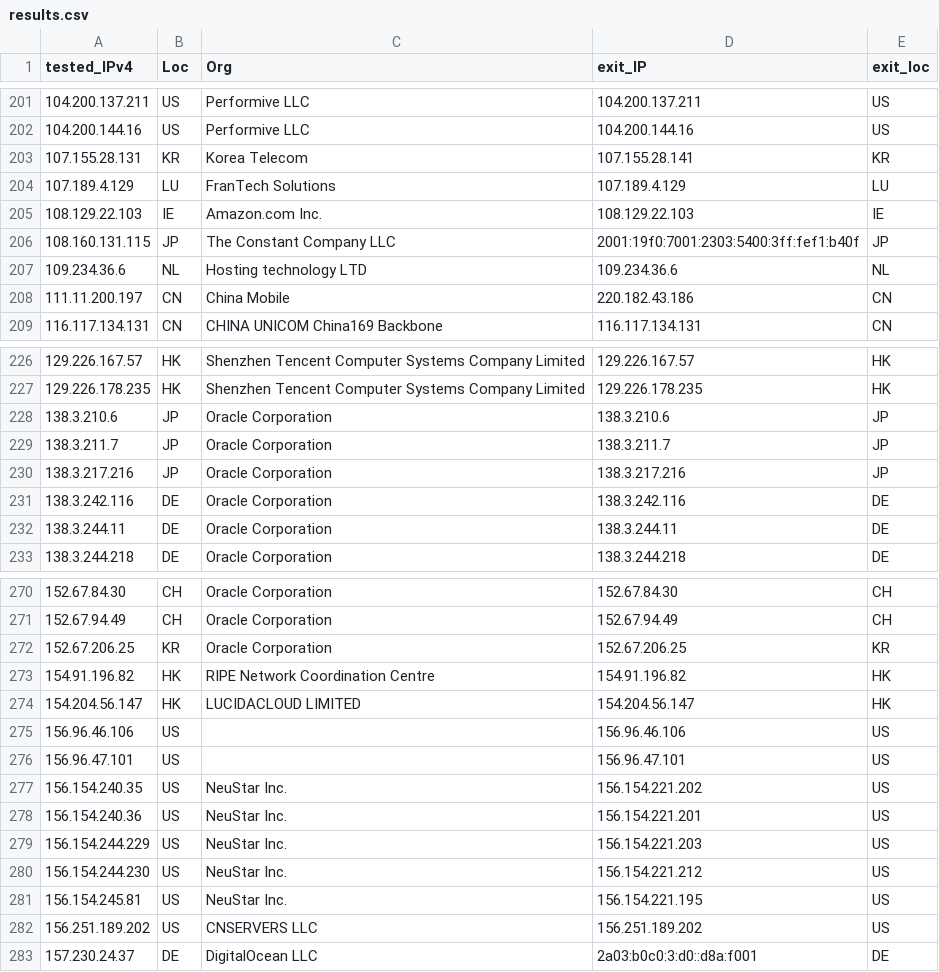
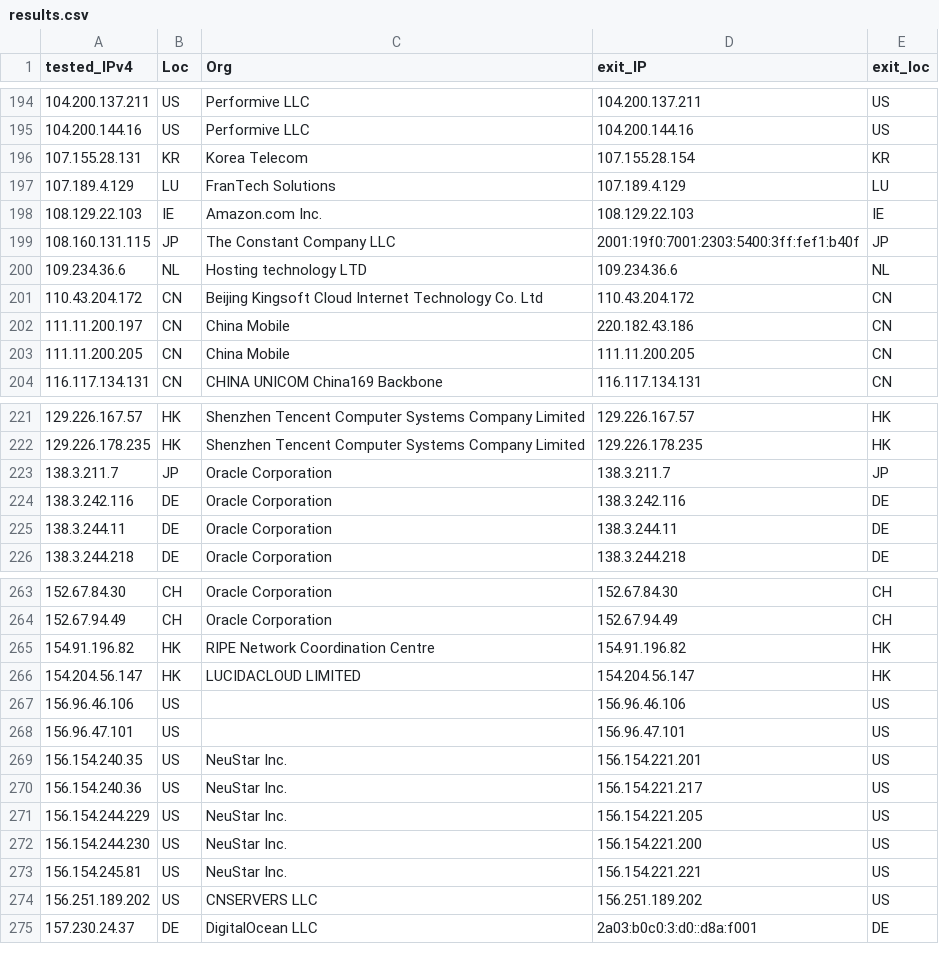
Before and after one commit to tr1s7an/Unofficial-Cloudflare-nodes, a CSV file: results.csv, drawn as a sheet; only a part is shown, gaps mark what is left out; the diff covers the shown part only.

```diff
--- a/results.csv
+++ b/results.csv
@@ -202,3 +195,3 @@ tested_IPv4,Loc,Org,exit_IP,exit_loc
 104.200.144.16,US,Performive LLC,104.200.144.16,US
-107.155.28.131,KR,Korea Telecom,107.155.28.141,KR
+107.155.28.131,KR,Korea Telecom,107.155.28.154,KR
 107.189.4.129,LU,FranTech Solutions,107.189.4.129,LU
@@ -207,3 +200,5 @@ tested_IPv4,Loc,Org,exit_IP,exit_loc
 109.234.36.6,NL,Hosting technology LTD,109.234.36.6,NL
+110.43.204.172,CN,Beijing Kingsoft Cloud Internet Technology Co.  Ltd,110.43.204.172,CN
 111.11.200.197,CN,China Mobile,220.182.43.186,CN
+111.11.200.205,CN,China Mobile,111.11.200.205,CN
 116.117.134.131,CN,CHINA UNICOM China169 Backbone,116.117.134.131,CN
@@ -227,5 +222,3 @@ tested_IPv4,Loc,Org,exit_IP,exit_loc
 129.226.178.235,HK,Shenzhen Tencent Computer Systems Company Limited,129.226.178.235,HK
-138.3.210.6,JP,Oracle Corporation,138.3.210.6,JP
 138.3.211.7,JP,Oracle Corporation,138.3.211.7,JP
-138.3.217.216,JP,Oracle Corporation,138.3.217.216,JP
 138.3.242.116,DE,Oracle Corporation,138.3.242.116,DE
@@ -271,3 +264,2 @@ tested_IPv4,Loc,Org,exit_IP,exit_loc
 152.67.94.49,CH,Oracle Corporation,152.67.94.49,CH
-152.67.206.25,KR,Oracle Corporation,152.67.206.25,KR
 154.91.196.82,HK,RIPE Network Coordination Centre,154.91.196.82,HK
@@ -276,7 +268,7 @@ tested_IPv4,Loc,Org,exit_IP,exit_loc
 156.96.47.101,US,,156.96.47.101,US
-156.154.240.35,US,NeuStar  Inc.,156.154.221.202,US
-156.154.240.36,US,NeuStar  Inc.,156.154.221.201,US
-156.154.244.229,US,NeuStar  Inc.,156.154.221.203,US
-156.154.244.230,US,NeuStar  Inc.,156.154.221.212,US
-156.154.245.81,US,NeuStar  Inc.,156.154.221.195,US
+156.154.240.35,US,NeuStar  Inc.,156.154.221.201,US
+156.154.240.36,US,NeuStar  Inc.,156.154.221.217,US
+156.154.244.229,US,NeuStar  Inc.,156.154.221.205,US
+156.154.244.230,US,NeuStar  Inc.,156.154.221.200,US
+156.154.245.81,US,NeuStar  Inc.,156.154.221.221,US
 156.251.189.202,US,CNSERVERS LLC,156.251.189.202,US
```
Also changed, not shown: 8 added rows, 15 removed rows and 50 edited cells elsewhere in this file.
